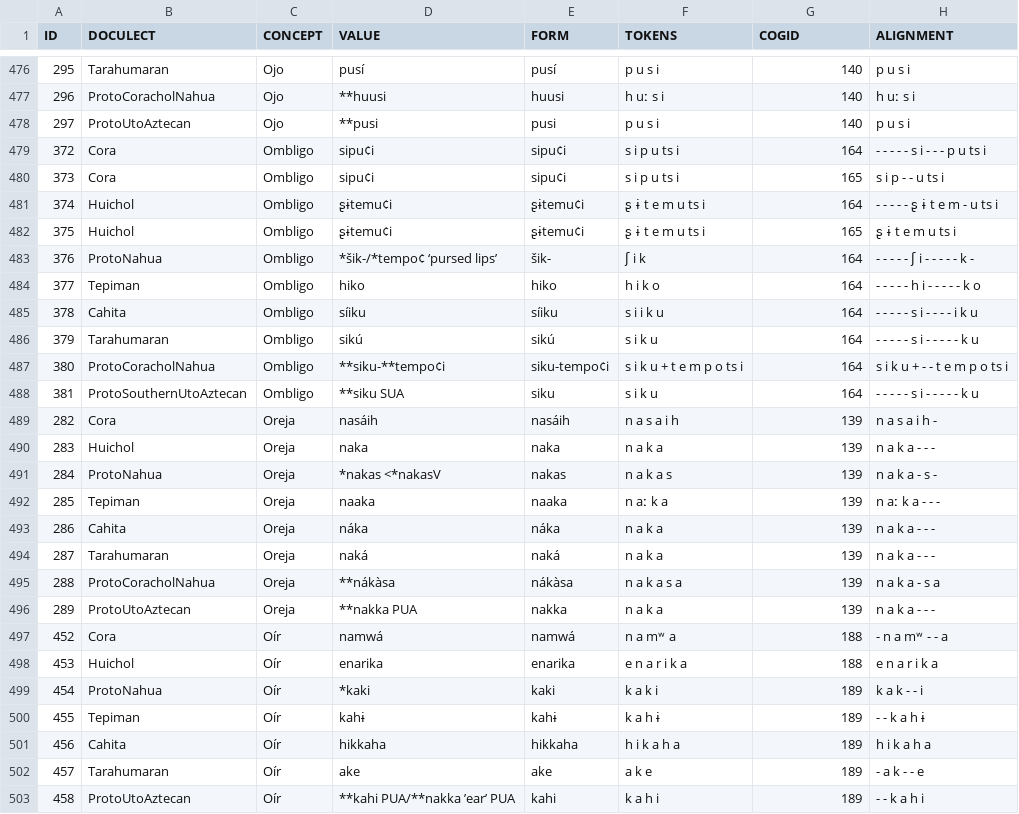
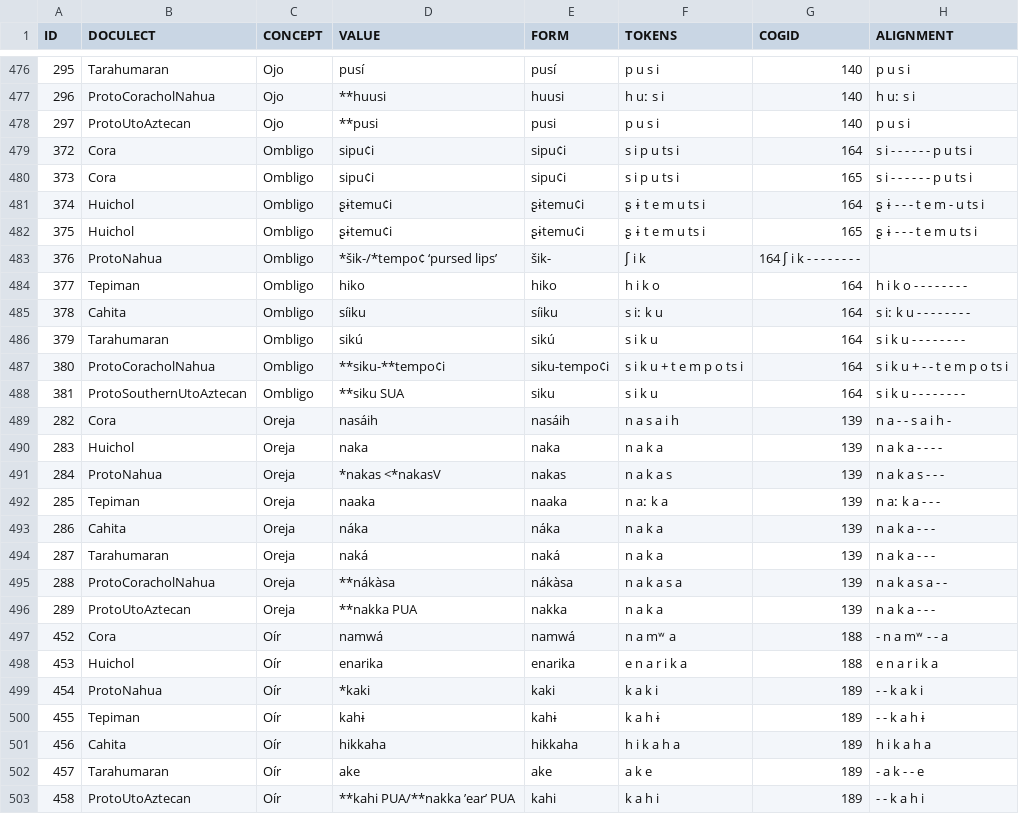
Before and after one commit to lexibank/pharaocoracholaztecan, a TSV file: examples/wordlist.tsv, drawn as a sheet; only a part is shown, gaps mark what is left out; the diff covers the shown part only.

Commit message:
Update wordlist.tsv

```diff
--- a/examples/wordlist.tsv
+++ b/examples/wordlist.tsv
@@ -478,15 +478,15 @@ ID	DOCULECT	CONCEPT	VALUE	FORM	TOKENS	COGID	ALIGNMENT
 297	ProtoUtoAztecan	Ojo	**pusi	pusi	p u s i	140	p u s i
-372	Cora	Ombligo	sipu¢i	sipu¢i	s i p u ts i	164	- - - - - s i - - - p u ts i
-373	Cora	Ombligo	sipu¢i	sipu¢i	s i p u ts i	165	s i p - - u ts i
-374	Huichol	Ombligo	ʂɨtemu¢i	ʂɨtemu¢i	ʂ ɨ t e m u ts i	164	- - - - - ʂ ɨ t e m - u ts i
-375	Huichol	Ombligo	ʂɨtemu¢i	ʂɨtemu¢i	ʂ ɨ t e m u ts i	165	ʂ ɨ t e m u ts i
-376	ProtoNahua	Ombligo	*šik-/*tempo¢ ‘pursed lips’	šik-	ʃ i k	164	- - - - - ʃ i - - - - - k -
-377	Tepiman	Ombligo	hiko	hiko	h i k o	164	- - - - - h i - - - - - k o
-378	Cahita	Ombligo	síiku	síiku	s i i k u	164	- - - - - s i - - - - i k u
-379	Tarahumaran	Ombligo	sikú	sikú	s i k u	164	- - - - - s i - - - - - k u
+372	Cora	Ombligo	sipu¢i	sipu¢i	s i p u ts i	164	s i - - - - - - p u ts i
+373	Cora	Ombligo	sipu¢i	sipu¢i	s i p u ts i	165	s i - - - - - - p u ts i
+374	Huichol	Ombligo	ʂɨtemu¢i	ʂɨtemu¢i	ʂ ɨ t e m u ts i	164	 ʂ ɨ - - - t e m - u ts i
+375	Huichol	Ombligo	ʂɨtemu¢i	ʂɨtemu¢i	ʂ ɨ t e m u ts i	165	ʂ ɨ - - - t e m u ts i
+376	ProtoNahua	Ombligo	*šik-/*tempo¢ ‘pursed lips’	šik-	ʃ i k	164 ʃ i k - - - - - - - -
+377	Tepiman	Ombligo	hiko	hiko	h i k o	164	 h i k o - - - - - - - -
+378	Cahita	Ombligo	síiku	síiku	s iː k u	164	s iː k u - - - - - - - -
+379	Tarahumaran	Ombligo	sikú	sikú	s i k u	164	 s i k u - - - - - - - -
 380	ProtoCoracholNahua	Ombligo	**siku-**tempo¢i	siku-tempo¢i	s i k u + t e m p o ts i	164	s i k u + - - t e m p o ts i
-381	ProtoSouthernUtoAztecan	Ombligo	**siku SUA	siku	s i k u	164	- - - - - s i - - - - - k u
-282	Cora	Oreja	nasáih	nasáih	n a s a i h	139	n a s a i h -
-283	Huichol	Oreja	naka	naka	n a k a	139	n a k a - - -
-284	ProtoNahua	Oreja	*nakas <*nakasV	nakas	n a k a s	139	n a k a - s -
+381	ProtoSouthernUtoAztecan	Ombligo	**siku SUA	siku	s i k u	164	s i k u - - - - - - - -
+282	Cora	Oreja	nasáih	nasáih	n a s a i h	139	n a - - s a i h -
+283	Huichol	Oreja	naka	naka	n a k a	139	n a k a - - - -
+284	ProtoNahua	Oreja	*nakas <*nakasV	nakas	n a k a s	139	n a k a s - - -
 285	Tepiman	Oreja	naaka	naaka	n aː k a	139	n aː k a - - -
@@ -494,3 +494,3 @@ ID	DOCULECT	CONCEPT	VALUE	FORM	TOKENS	COGID	ALIGNMENT
 287	Tarahumaran	Oreja	naká	naká	n a k a	139	n a k a - - -
-288	ProtoCoracholNahua	Oreja	**nákàsa	nákàsa	n a k a s a	139	n a k a - s a
+288	ProtoCoracholNahua	Oreja	**nákàsa	nákàsa	n a k a s a	139	n a k a s a - -
 289	ProtoUtoAztecan	Oreja	**nakka PUA	nakka	n a k a	139	n a k a - - -
@@ -498,3 +498,3 @@ ID	DOCULECT	CONCEPT	VALUE	FORM	TOKENS	COGID	ALIGNMENT
 453	Huichol	Oír	enarika	enarika	e n a r i k a	188	e n a r i k a
-454	ProtoNahua	Oír	*kaki	kaki	k a k i	189	k a k - - i
+454	ProtoNahua	Oír	*kaki	kaki	k a k i	189	- - k a k i
 455	Tepiman	Oír	kahɨ	kahɨ	k a h ɨ	189	- - k a h ɨ
```
Also changed, not shown: 14 edited cells elsewhere in this file.
